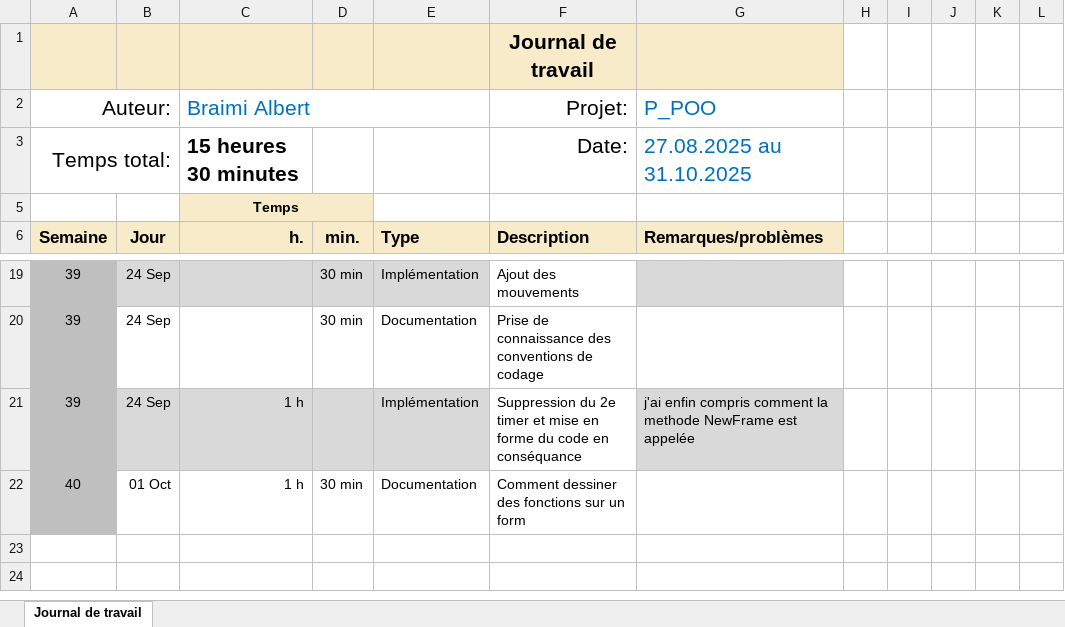
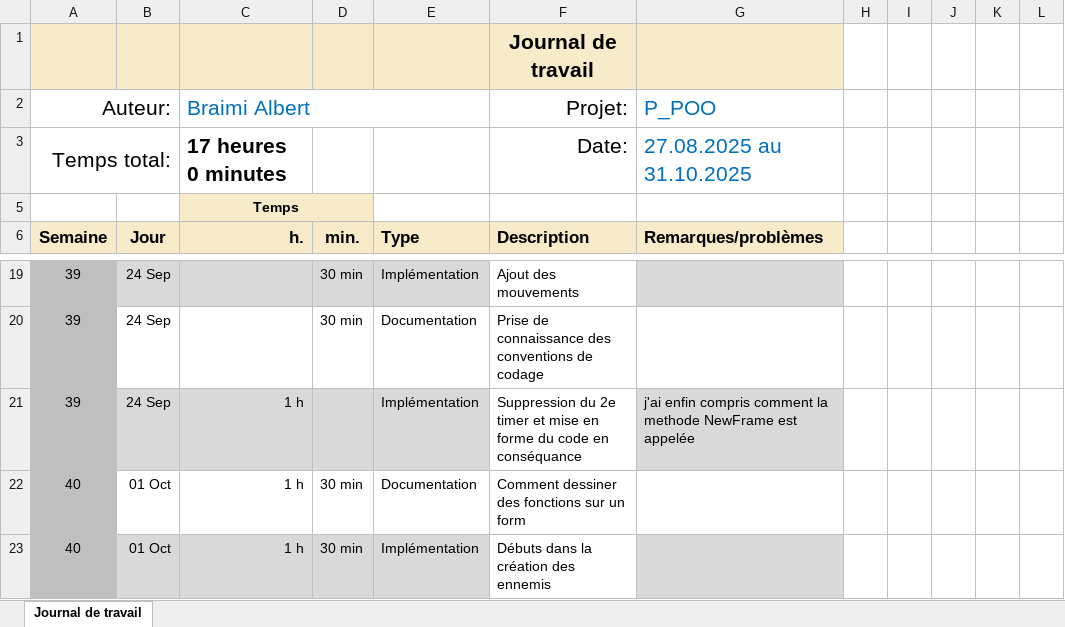
Before and after one commit to alberrboyyy/shootthemup, an Excel workbook: doc/Journal-de-Travail_BraimiAlbert.xlsx, sheet Journal de travail, drawn as a sheet; only a part is shown, gaps mark what is left out; values as stored, in another font and other column widths than the file's, no borders; conditional formats and table styles not drawn; the diff names each change by its address in the sheet, - before the commit and + after, or states it on an @@ line.

Commit message:
feat(ennemis): ajout d'un mouvement des ennemis WOP

```diff
--- a/doc/Journal-de-Travail_BraimiAlbert.xlsx (sheet Journal de travail)
+++ b/doc/Journal-de-Travail_BraimiAlbert.xlsx (sheet Journal de travail)
-C3 (Braimi Albert): 15 heures 30 minutes
+C3 (Braimi Albert): 17 heures 0 minutes
+row 23: 40 | 01 Oct | 1 h | 30 min | Implémentation | Débuts dans la création des ennemis
```
Also changed, not shown: hidden cells, 3 other files.
